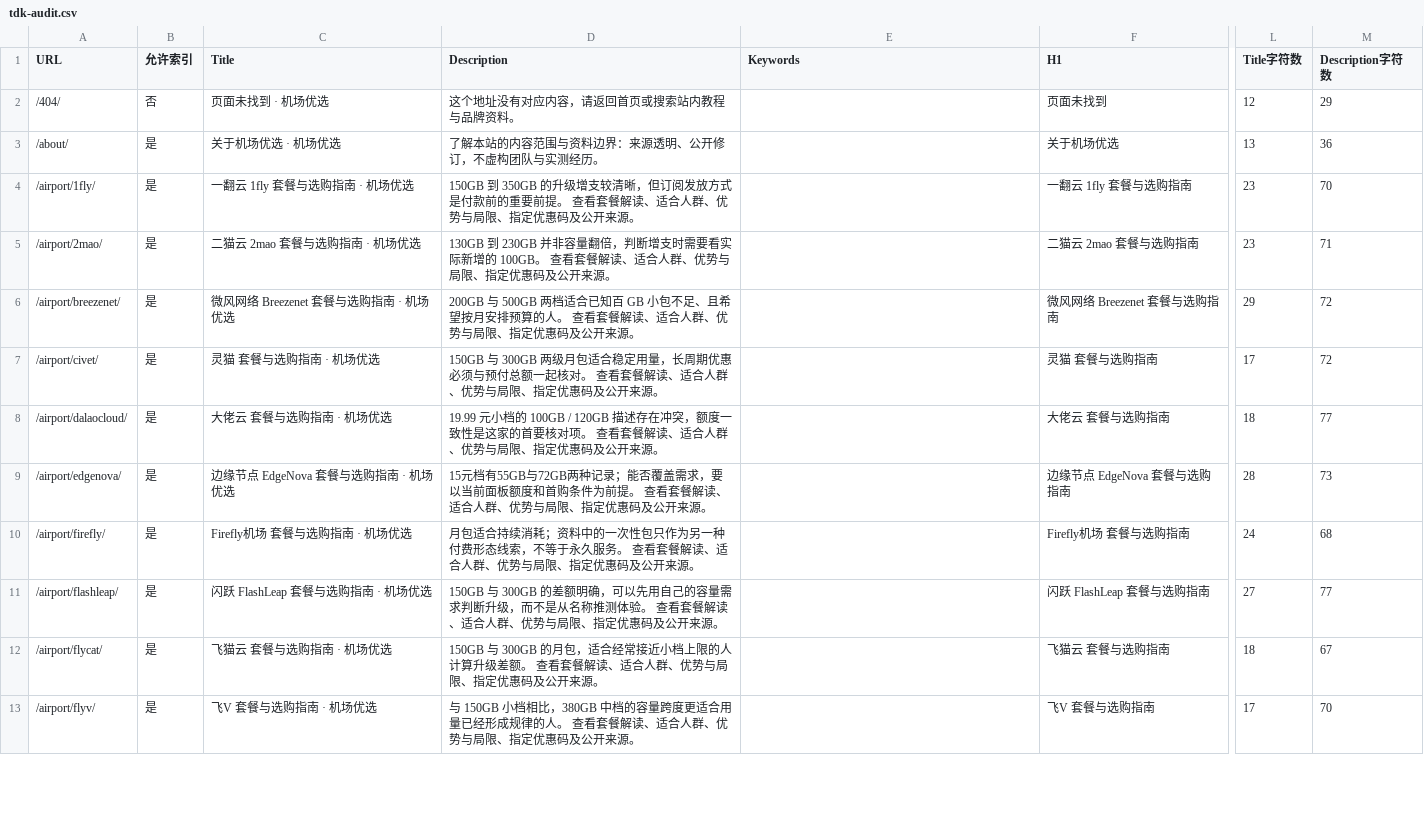
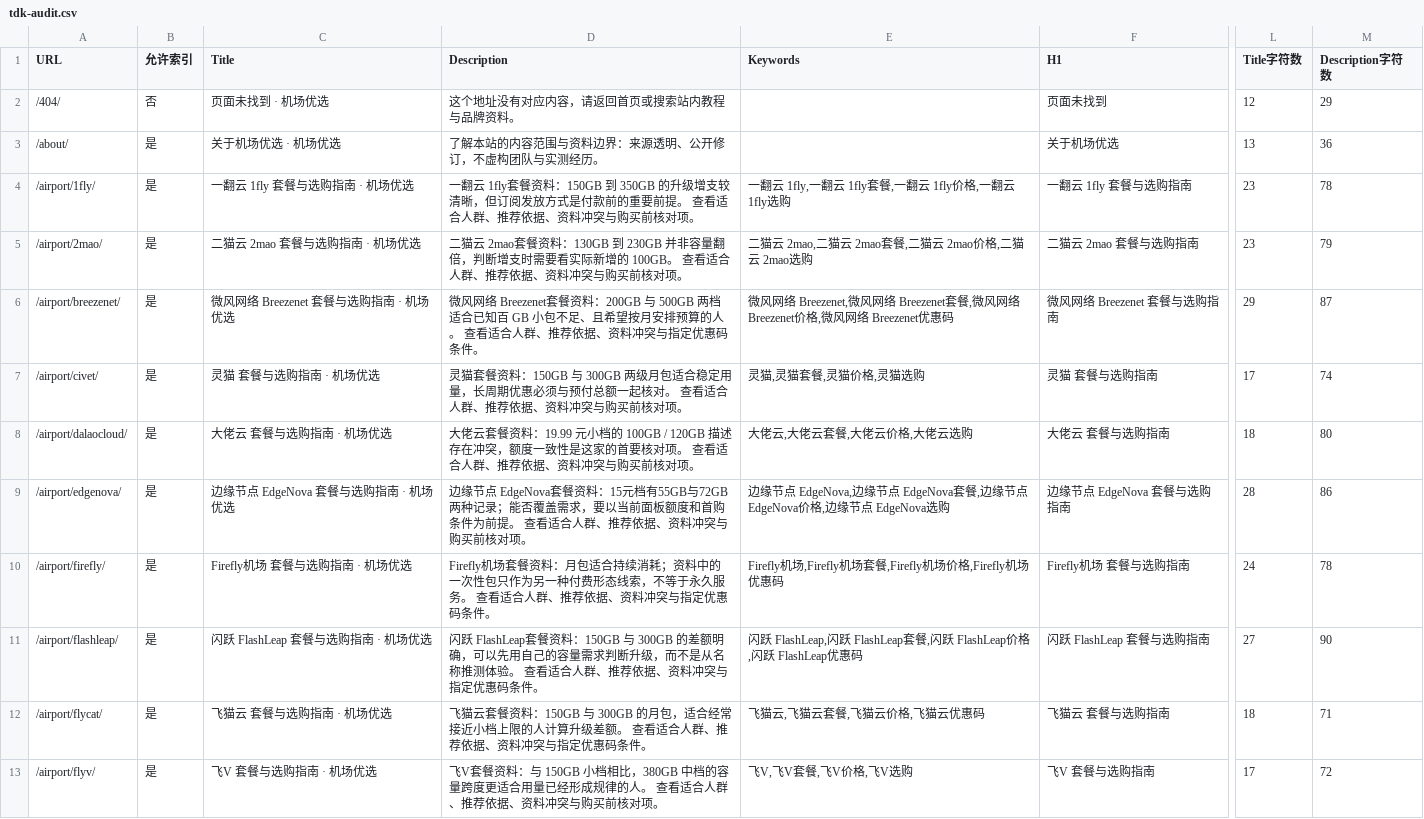
Before and after one commit to yinxingren588/jcyouxuan.xyz, a CSV file: docs/tdk-audit.csv, drawn as a sheet; only a part is shown, gaps mark what is left out; the diff covers the shown part only; the diff names each change by its address in the sheet, - before the commit and + after, or states it on an @@ line.

```diff
--- a/docs/tdk-audit.csv
+++ b/docs/tdk-audit.csv
-D4 (Description): 150GB 到 350GB 的升级增支较清晰，但订阅发放方式是付款前的重要前提。 查看套餐解读、适合人群、优势与局限、指定优惠码及公开来源。
+D4 (Description): 一翻云 1fly套餐资料：150GB 到 350GB 的升级增支较清晰，但订阅发放方式是付款前的重要前提。 查看适合人群、推荐依据、资料冲突与购买前核对项。
-E4 (Keywords): (empty)
+E4 (Keywords): 一翻云 1fly,一翻云 1fly套餐,一翻云 1fly价格,一翻云 1fly选购
-M4 (Description字符数): 70
+M4 (Description字符数): 78
-D5 (Description): 130GB 到 230GB 并非容量翻倍，判断增支时需要看实际新增的 100GB。 查看套餐解读、适合人群、优势与局限、指定优惠码及公开来源。
+D5 (Description): 二猫云 2mao套餐资料：130GB 到 230GB 并非容量翻倍，判断增支时需要看实际新增的 100GB。 查看适合人群、推荐依据、资料冲突与购买前核对项。
-E5 (Keywords): (empty)
+E5 (Keywords): 二猫云 2mao,二猫云 2mao套餐,二猫云 2mao价格,二猫云 2mao选购
-M5 (Description字符数): 71
+M5 (Description字符数): 79
-D6 (Description): 200GB 与 500GB 两档适合已知百 GB 小包不足、且希望按月安排预算的人。 查看套餐解读、适合人群、优势与局限、指定优惠码及公开来源。
+D6 (Description): 微风网络 Breezenet套餐资料：200GB 与 500GB 两档适合已知百 GB 小包不足、且希望按月安排预算的人。 查看适合人群、推荐依据、资料冲突与指定优惠码条件。
-E6 (Keywords): (empty)
+E6 (Keywords): 微风网络 Breezenet,微风网络 Breezenet套餐,微风网络 Breezenet价格,微风网络 Breezenet优惠码
-M6 (Description字符数): 72
+M6 (Description字符数): 87
-D7 (Description): 150GB 与 300GB 两级月包适合稳定用量，长周期优惠必须与预付总额一起核对。 查看套餐解读、适合人群、优势与局限、指定优惠码及公开来源。
+D7 (Description): 灵猫套餐资料：150GB 与 300GB 两级月包适合稳定用量，长周期优惠必须与预付总额一起核对。 查看适合人群、推荐依据、资料冲突与购买前核对项。
-E7 (Keywords): (empty)
+E7 (Keywords): 灵猫,灵猫套餐,灵猫价格,灵猫选购
-M7 (Description字符数): 72
+M7 (Description字符数): 74
-D8 (Description): 19.99 元小档的 100GB / 120GB 描述存在冲突，额度一致性是这家的首要核对项。 查看套餐解读、适合人群、优势与局限、指定优惠码及公开来源。
+D8 (Description): 大佬云套餐资料：19.99 元小档的 100GB / 120GB 描述存在冲突，额度一致性是这家的首要核对项。 查看适合人群、推荐依据、资料冲突与购买前核对项。
-E8 (Keywords): (empty)
+E8 (Keywords): 大佬云,大佬云套餐,大佬云价格,大佬云选购
-M8 (Description字符数): 77
+M8 (Description字符数): 80
-D9 (Description): 15元档有55GB与72GB两种记录；能否覆盖需求，要以当前面板额度和首购条件为前提。 查看套餐解读、适合人群、优势与局限、指定优惠码及公开来源。
+D9 (Description): 边缘节点 EdgeNova套餐资料：15元档有55GB与72GB两种记录；能否覆盖需求，要以当前面板额度和首购条件为前提。 查看适合人群、推荐依据、资料冲突与购买前核对项。
-E9 (Keywords): (empty)
+E9 (Keywords): 边缘节点 EdgeNova,边缘节点 EdgeNova套餐,边缘节点 EdgeNova价格,边缘节点 EdgeNova选购
-M9 (Description字符数): 73
+M9 (Description字符数): 86
-D10 (Description): 月包适合持续消耗；资料中的一次性包只作为另一种付费形态线索，不等于永久服务。 查看套餐解读、适合人群、优势与局限、指定优惠码及公开来源。
+D10 (Description): Firefly机场套餐资料：月包适合持续消耗；资料中的一次性包只作为另一种付费形态线索，不等于永久服务。 查看适合人群、推荐依据、资料冲突与指定优惠码条件。
-E10 (Keywords): (empty)
+E10 (Keywords): Firefly机场,Firefly机场套餐,Firefly机场价格,Firefly机场优惠码
-M10 (Description字符数): 68
+M10 (Description字符数): 78
-D11 (Description): 150GB 与 300GB 的差额明确，可以先用自己的容量需求判断升级，而不是从名称推测体验。 查看套餐解读、适合人群、优势与局限、指定优惠码及公开来源。
+D11 (Description): 闪跃 FlashLeap套餐资料：150GB 与 300GB 的差额明确，可以先用自己的容量需求判断升级，而不是从名称推测体验。 查看适合人群、推荐依据、资料冲突与指定优惠码条件。
-E11 (Keywords): (empty)
+E11 (Keywords): 闪跃 FlashLeap,闪跃 FlashLeap套餐,闪跃 FlashLeap价格,闪跃 FlashLeap优惠码
-M11 (Description字符数): 77
+M11 (Description字符数): 90
-D12 (Description): 150GB 与 300GB 的月包，适合经常接近小档上限的人计算升级差额。 查看套餐解读、适合人群、优势与局限、指定优惠码及公开来源。
+D12 (Description): 飞猫云套餐资料：150GB 与 300GB 的月包，适合经常接近小档上限的人计算升级差额。 查看适合人群、推荐依据、资料冲突与指定优惠码条件。
-E12 (Keywords): (empty)
+E12 (Keywords): 飞猫云,飞猫云套餐,飞猫云价格,飞猫云优惠码
-M12 (Description字符数): 67
+M12 (Description字符数): 71
-D13 (Description): 与 150GB 小档相比，380GB 中档的容量跨度更适合用量已经形成规律的人。 查看套餐解读、适合人群、优势与局限、指定优惠码及公开来源。
+D13 (Description): 飞V套餐资料：与 150GB 小档相比，380GB 中档的容量跨度更适合用量已经形成规律的人。 查看适合人群、推荐依据、资料冲突与购买前核对项。
-E13 (Keywords): (empty)
+E13 (Keywords): 飞V,飞V套餐,飞V价格,飞V选购
-M13 (Description字符数): 70
+M13 (Description字符数): 72
```
Also changed, not shown: 144 edited cells elsewhere in this file, 18 other files.
